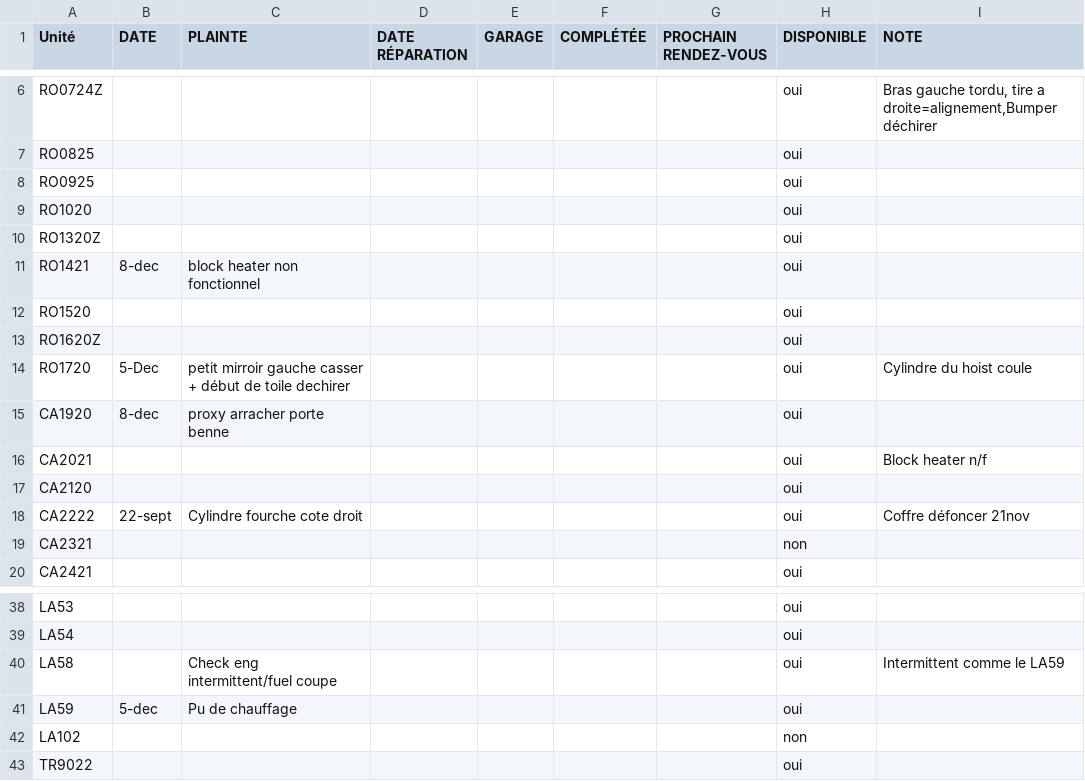
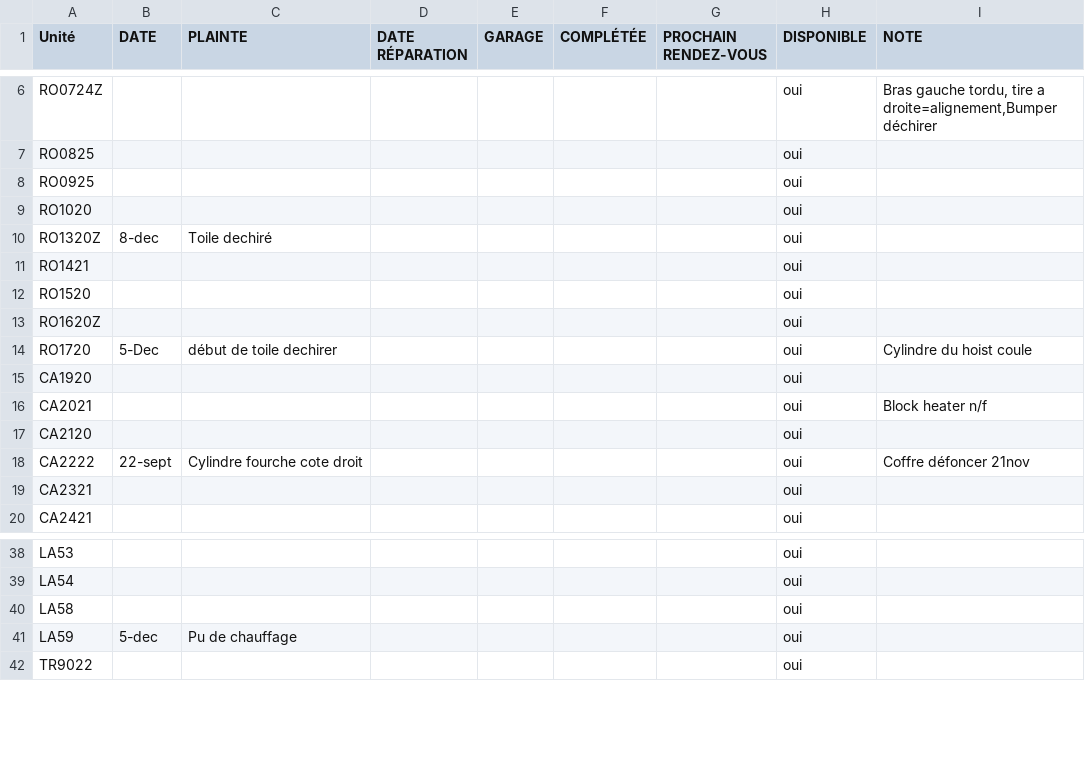
Before and after one commit to WidoomVil/suivis_truck, a CSV file: public/truck_status.csv, drawn as a sheet; only a part is shown, gaps mark what is left out.

Commit message:
Update truck_status.csv

```diff
--- a/public/truck_status.csv
+++ b/public/truck_status.csv
@@ -9,8 +9,8 @@ RO0925;;;;;;;oui;
 RO1020;;;;;;;oui;
-RO1320Z;;;;;;;oui;
-RO1421;8-dec;block heater non fonctionnel ;;;;;oui;
+RO1320Z;8-dec;Toile dechiré;;;;;oui;
+RO1421;;;;;;;oui;
 RO1520;;;;;;;oui;
 RO1620Z;;;;;;;oui;
-RO1720;5-Dec;petit mirroir gauche casser + début de toile dechirer;;;;;oui;Cylindre du hoist coule
-CA1920;8-dec;proxy arracher porte benne ;;;;;oui;
+RO1720;5-Dec; début de toile dechirer;;;;;oui;Cylindre du hoist coule
+CA1920;;;;;;;oui;
 CA2021;;;;;;;oui;Block heater n/f
@@ -18,3 +18,3 @@ CA2120;;;;;;;oui;
 CA2222;22-sept;Cylindre fourche cote droit;;;;;oui;Coffre défoncer 21nov
-CA2321;;;;;;;non;
+CA2321;;;;;;;oui;
 CA2421;;;;;;;oui;
@@ -39,5 +39,4 @@ LA53;;;;;;;oui;
 LA54;;;;;;;oui;
-LA58;;Check eng intermittent/fuel coupe;;;;;oui;Intermittent comme le LA59
+LA58;;;;;;;oui;
 LA59;5-dec;Pu de chauffage;;;;;oui;
-LA102;;;;;;;non;
 TR9022;;;;;;;oui;
```
